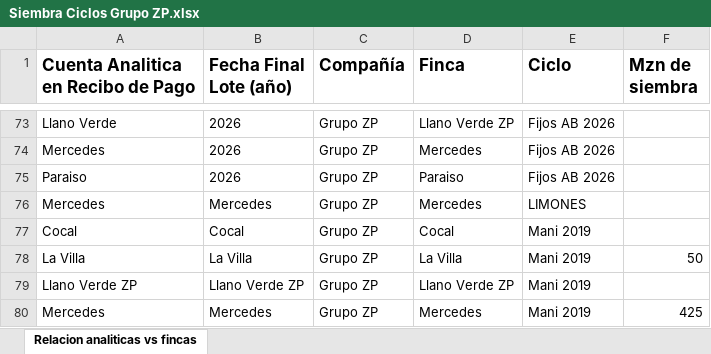
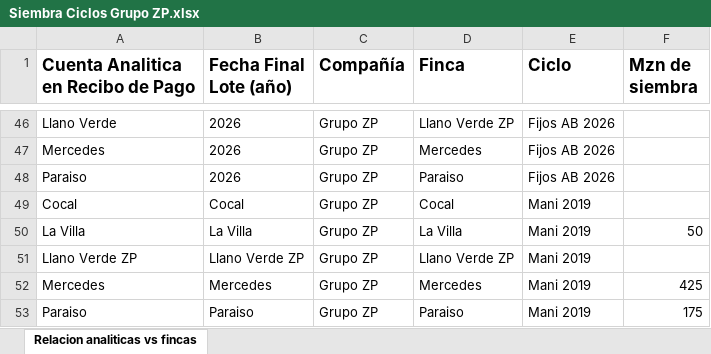
Before and after one commit to infoagrodb/dashboard, an Excel workbook: Siembra Ciclos Grupo ZP.xlsx, sheet Relacion analiticas vs fincas, drawn as a sheet; only a part is shown, gaps mark what is left out; the shorter side is filled out with more unchanged rows; values as stored, in another font and other column widths than the file's, no borders; the diff covers the shown part only; the diff names each change by its address in the sheet, - before the commit and + after, or states it on an @@ line.

```diff
--- a/Siembra Ciclos Grupo ZP.xlsx (sheet Relacion analiticas vs fincas)
+++ b/Siembra Ciclos Grupo ZP.xlsx (sheet Relacion analiticas vs fincas)
-row 76: Mercedes | Mercedes | Grupo ZP | Mercedes | LIMONES
```
Also changed, not shown: 53 removed rows elsewhere in this sheet.
